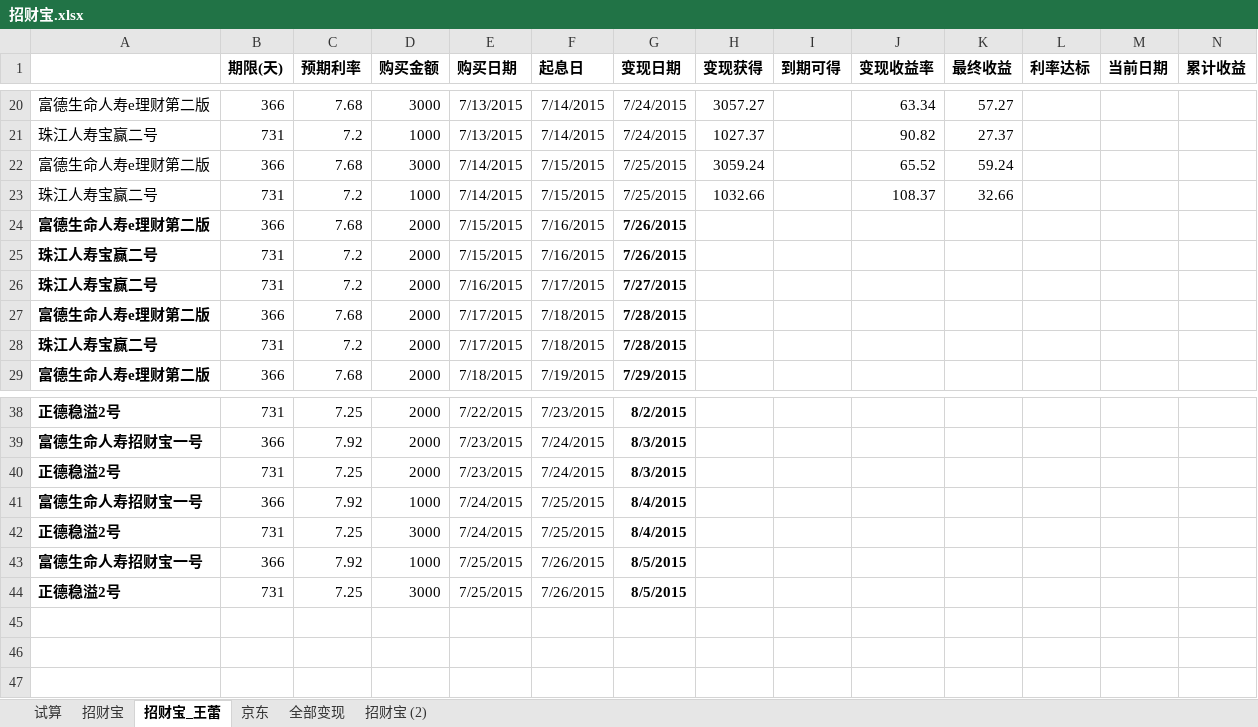
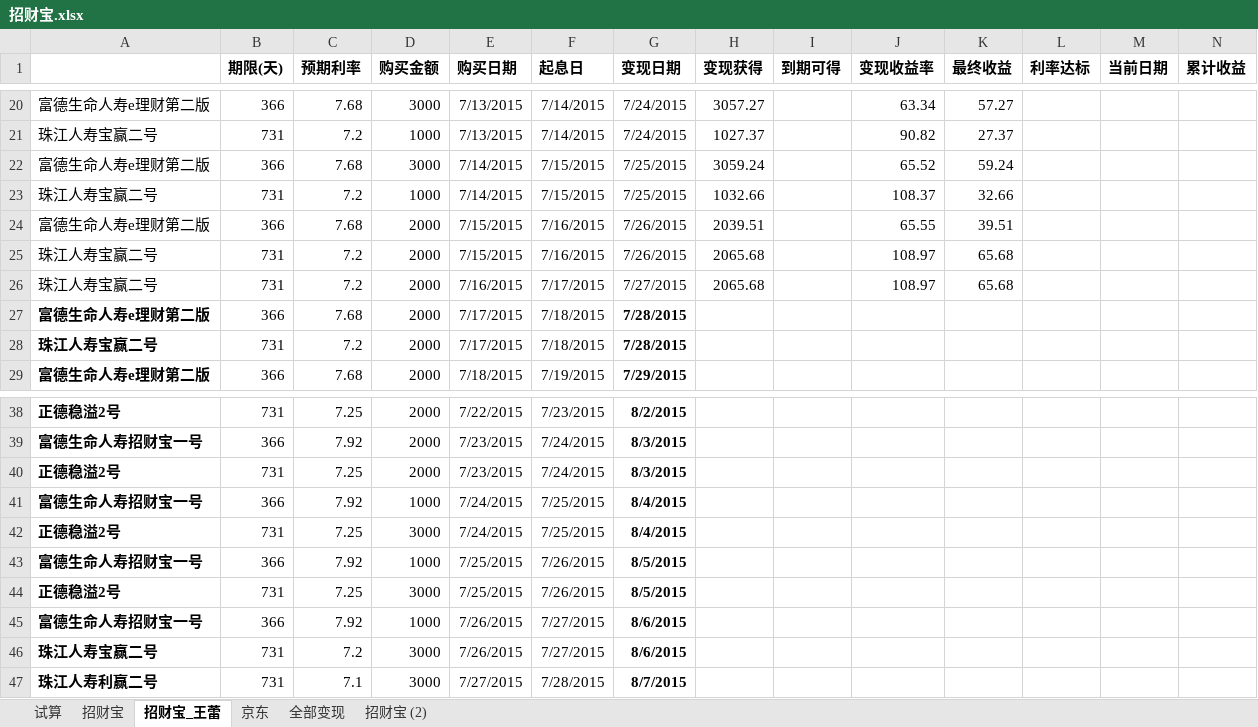
Before and after one commit to cnmud/832588m1pwG22w5t74PT0odv657C7m, an Excel workbook: 我的家/招财宝.xlsx, sheet 招财宝_王蕾, drawn as a sheet; only a part is shown, gaps mark what is left out; values as stored, in another font and other column widths than the file's, no borders; rows hold the shown columns only; the diff names each change by its address in the sheet, - before the commit and + after, or states it on an @@ line.

```diff
--- a/我的家/招财宝.xlsx (sheet 招财宝_王蕾)
+++ b/我的家/招财宝.xlsx (sheet 招财宝_王蕾)
-A24:A26 bold: on
+A24:A26 bold: off
-G24:G26 bold: on
+G24:G26 bold: off
-H24 (变现获得): (empty)
+H24 (变现获得): 2039.51
-J24 (变现收益率): (empty)
+J24 (变现收益率): 65.55
-K24 (最终收益): (empty)
+K24 (最终收益): 39.51
-H25:H26 (变现获得): (empty)
+H25:H26 (变现获得): 2065.68
-J25:J26 (变现收益率): (empty)
+J25:J26 (变现收益率): 108.97
-K25:K26 (最终收益): (empty)
+K25:K26 (最终收益): 65.68
+row 45: 富德生命人寿招财宝一号 | 366 | 7.92 | 1000 | 7/26/2015 | 7/27/2015 | 8/6/2015
+row 46: 珠江人寿宝赢二号 | 731 | 7.2 | 3000 | 7/26/2015 | 7/27/2015 | 8/6/2015
+row 47: 珠江人寿利赢二号 | 731 | 7.1 | 3000 | 7/27/2015 | 7/28/2015 | 8/7/2015
```
Also changed, not shown: sheet 招财宝, 我的家/苏心妍日用.xlsx, 1 other file.
